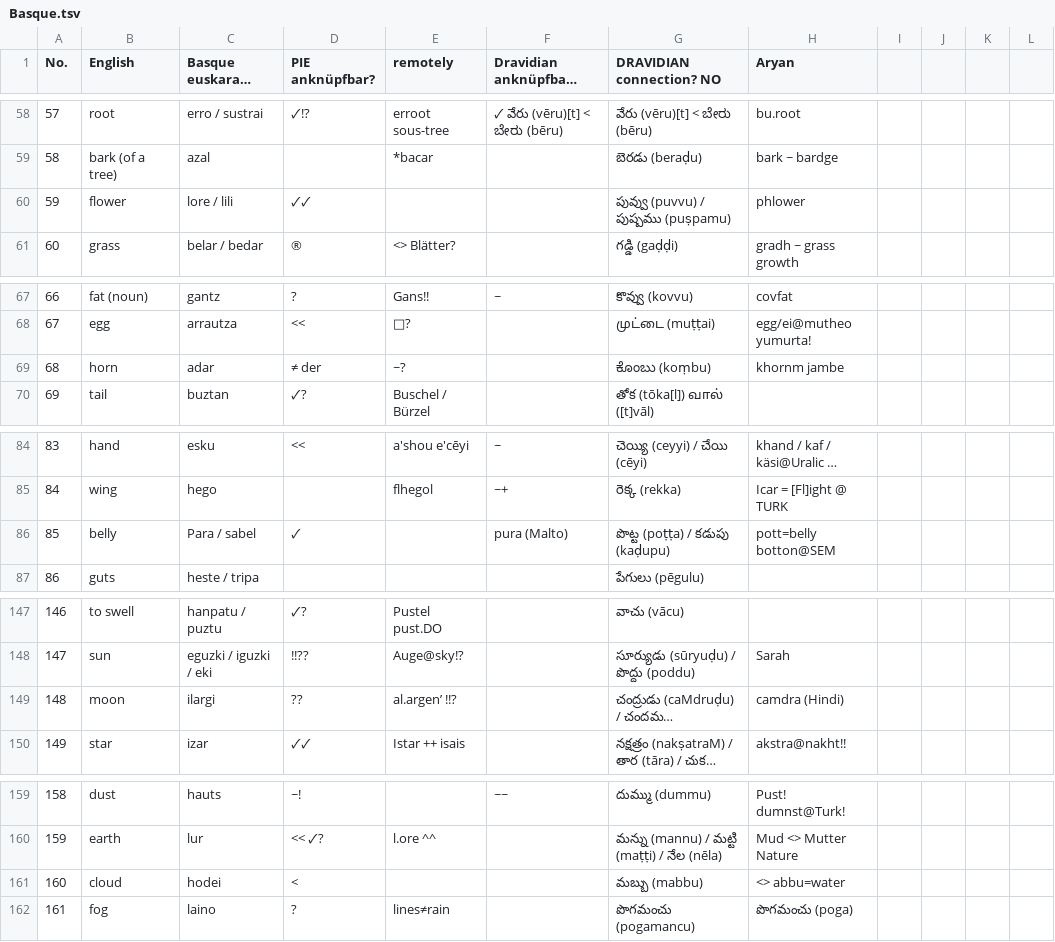
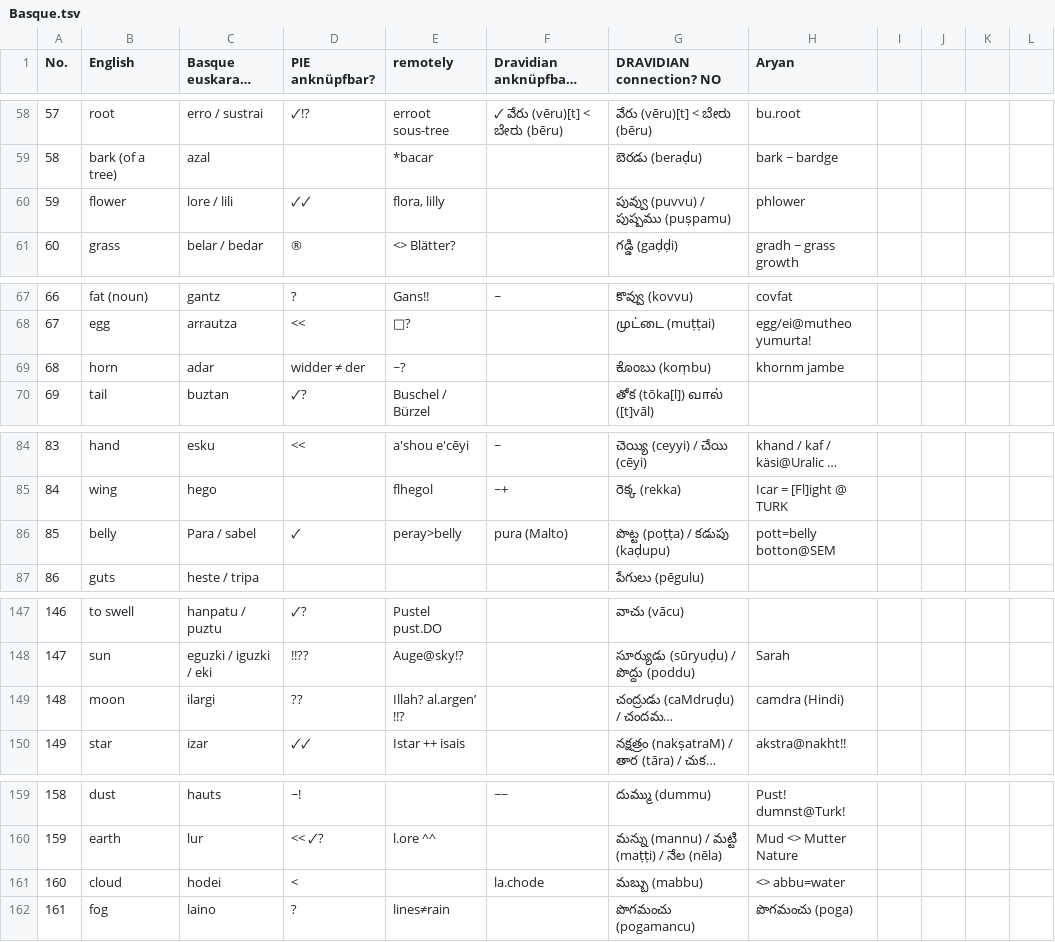
Before and after one commit to pannous/swadesh, a TSV file: Basque.tsv, drawn as a sheet; only a part is shown, gaps mark what is left out; long unchanged cells end in …; the diff covers the shown part only; the diff names each change by its address in the sheet, - before the commit and + after, or states it on an @@ line.

```diff
--- a/Basque.tsv
+++ b/Basque.tsv
-E60 (remotely): (empty)
+E60 (remotely): flora, lilly
-D69 (PIE anknüpfbar?): ≠ der
+D69 (PIE anknüpfbar?): widder ≠ der
-E86 (remotely): (empty)
+E86 (remotely): peray>belly
-E149 (remotely): al.argen’ !!?
+E149 (remotely): Illah? al.argen’ !!?
-F161 (Dravidian anknüpfbar? NO): (empty)
+F161 (Dravidian anknüpfbar? NO): la.chode
```
Also changed, not shown: 1 edited cell elsewhere in this file, Armenian.tsv, Bantu_swadesh.tsv, 2 other files.
